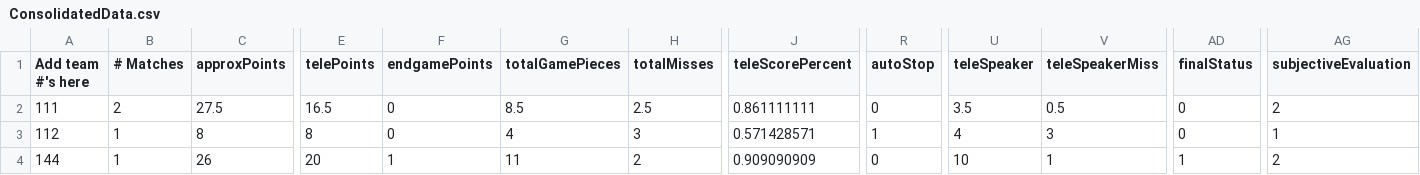
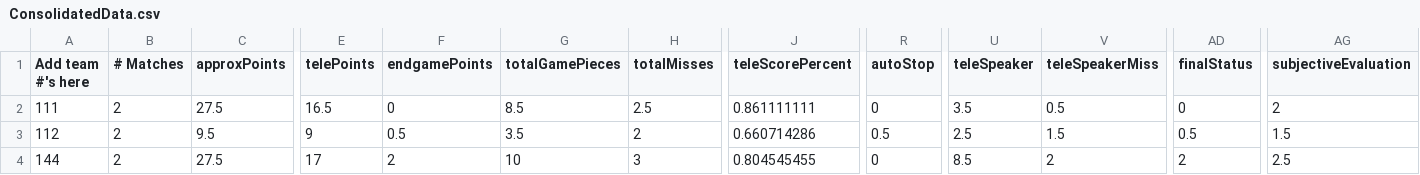
Before and after one commit to btmartin/btmartin.github.io, a CSV file: Scouting/ConsolidatedData.csv, drawn as a sheet; only a part is shown, gaps mark what is left out; the diff covers the shown part only; the diff names each change by its address in the sheet, - before the commit and + after, or states it on an @@ line.

```diff
--- a/Scouting/ConsolidatedData.csv
+++ b/Scouting/ConsolidatedData.csv
-B3:B4 (# Matches): 1
+B3:B4 (# Matches): 2
-C3 (approxPoints): 8
+C3 (approxPoints): 9.5
-E3 (telePoints): 8
+E3 (telePoints): 9
-F3 (endgamePoints): 0
+F3 (endgamePoints): 0.5
-G3 (totalGamePieces): 4
+G3 (totalGamePieces): 3.5
-H3 (totalMisses): 3
+H3 (totalMisses): 2
-J3 (teleScorePercent): 0.571428571
+J3 (teleScorePercent): 0.660714286
-R3 (autoStop): 1
+R3 (autoStop): 0.5
-U3 (teleSpeaker): 4
+U3 (teleSpeaker): 2.5
-V3 (teleSpeakerMiss): 3
+V3 (teleSpeakerMiss): 1.5
-AD3 (finalStatus): 0
+AD3 (finalStatus): 0.5
-AG3 (subjectiveEvaluation): 1
+AG3 (subjectiveEvaluation): 1.5
-C4 (approxPoints): 26
+C4 (approxPoints): 27.5
-E4 (telePoints): 20
+E4 (telePoints): 17
-F4 (endgamePoints): 1
+F4 (endgamePoints): 2
-G4 (totalGamePieces): 11
+G4 (totalGamePieces): 10
-H4 (totalMisses): 2
+H4 (totalMisses): 3
-J4 (teleScorePercent): 0.909090909
+J4 (teleScorePercent): 0.804545455
-U4 (teleSpeaker): 10
+U4 (teleSpeaker): 8.5
-V4 (teleSpeakerMiss): 1
+V4 (teleSpeakerMiss): 2
-AD4 (finalStatus): 1
+AD4 (finalStatus): 2
-AG4 (subjectiveEvaluation): 2
+AG4 (subjectiveEvaluation): 2.5
```
Also changed, not shown: 175 edited cells elsewhere in this file, Scouting/ScoutingData.csv.
